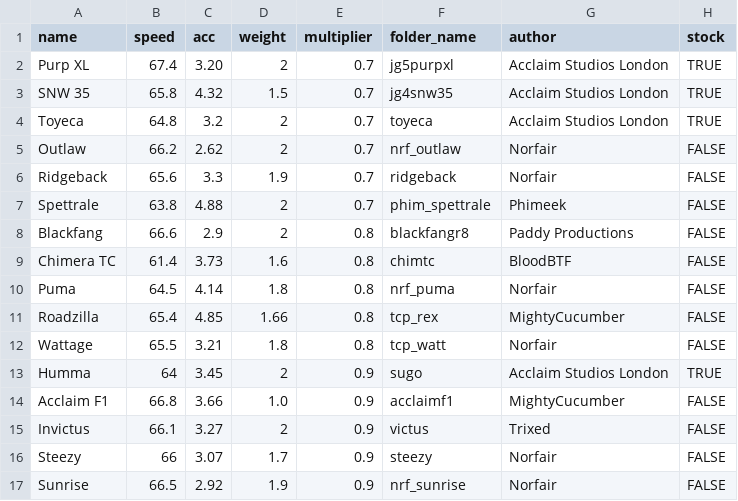
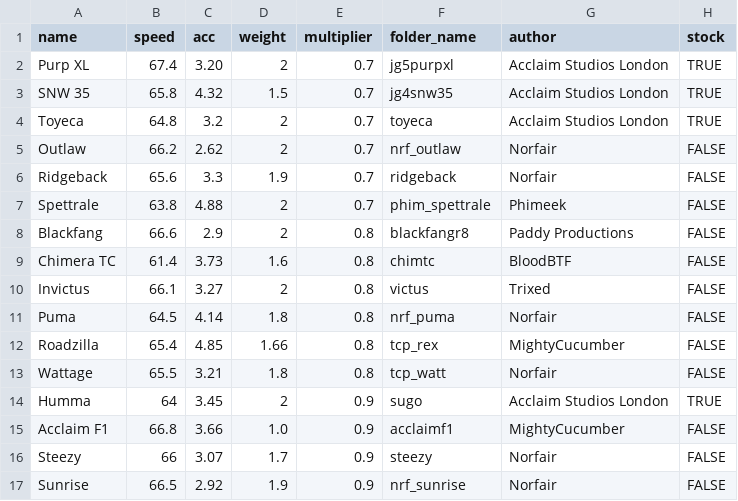
Before and after one commit to Re-Volt-America/RVA-Data, a CSV file: models/cars/pro.csv, drawn as a sheet; only a part is shown; removed rows and columns are numbered as before the commit, all else as after; the diff names each change by its address in the sheet, - before the commit and + after, or states it on an @@ line.

```diff
--- a/models/cars/pro.csv
+++ b/models/cars/pro.csv
+row 10: Invictus | 66.1 | 3.27 | 2 | 0.8 | victus | Trixed | FALSE
-row 15: Invictus | 66.1 | 3.27 | 2 | 0.9 | victus | Trixed | FALSE
```
Also changed, not shown: models/cars/advanced.csv, models/cars/amateur.csv, 1 other file.
